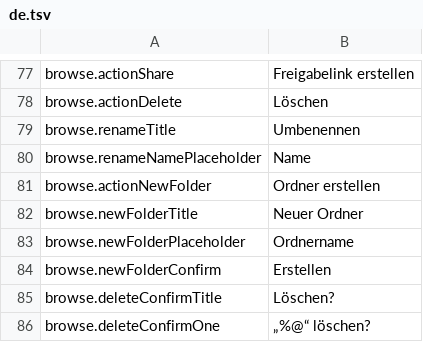
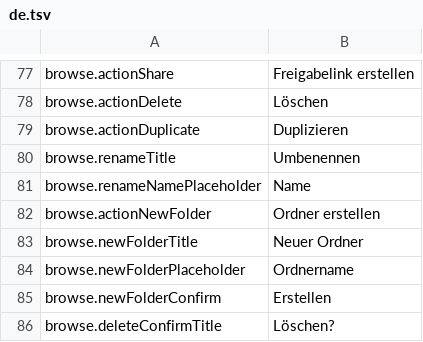
Before and after one commit to PhillipMaizza/NextExplorer-iOS, a TSV file: Packages/Localization/translations/de.tsv, drawn as a sheet; only a part is shown, gaps mark what is left out; the shorter side is filled out with more unchanged rows.

```diff
--- a/Packages/Localization/translations/de.tsv
+++ b/Packages/Localization/translations/de.tsv
@@ -78,2 +78,3 @@ browse.actionShare	Freigabelink erstellen
 browse.actionDelete	Löschen
+browse.actionDuplicate	Duplizieren
 browse.renameTitle	Umbenennen
```
Also changed, not shown: Packages/Localization/translations/ar.tsv, Packages/Localization/translations/hi.tsv, 25 other files.
